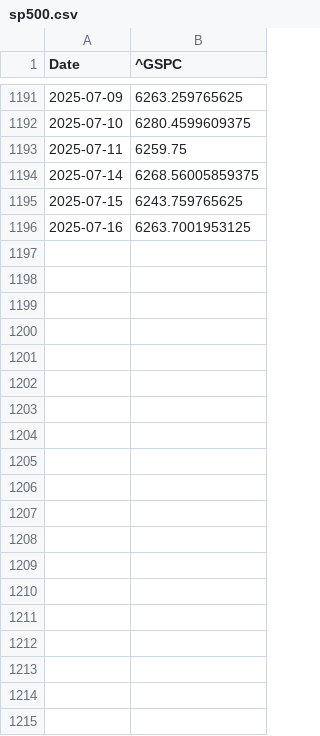
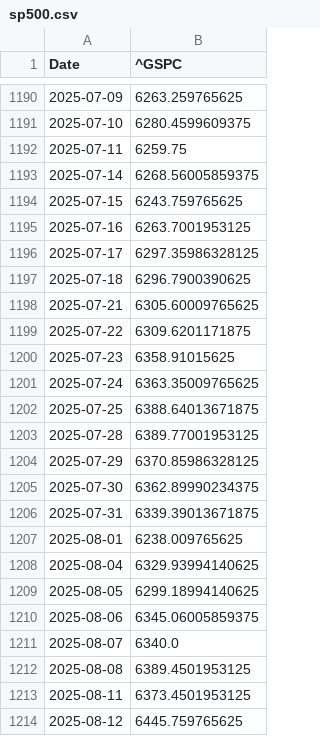
Before and after one commit to nickkats1/Quant-I-Guess, a CSV file: data/raw/sp500.csv, drawn as a sheet; only a part is shown, gaps mark what is left out; the diff covers the shown part only; the diff names each change by its address in the sheet, - before the commit and + after, or states it on an @@ line.

Commit message:
updated data

```diff
--- a/data/raw/sp500.csv
+++ b/data/raw/sp500.csv
+row 1196: 2025-07-17 | 6297.35986328125
+row 1197: 2025-07-18 | 6296.7900390625
+row 1198: 2025-07-21 | 6305.60009765625
+row 1199: 2025-07-22 | 6309.6201171875
+row 1200: 2025-07-23 | 6358.91015625
+row 1201: 2025-07-24 | 6363.35009765625
+row 1202: 2025-07-25 | 6388.64013671875
+row 1203: 2025-07-28 | 6389.77001953125
+row 1204: 2025-07-29 | 6370.85986328125
+row 1205: 2025-07-30 | 6362.89990234375
+row 1206: 2025-07-31 | 6339.39013671875
+row 1207: 2025-08-01 | 6238.009765625
+row 1208: 2025-08-04 | 6329.93994140625
+row 1209: 2025-08-05 | 6299.18994140625
+row 1210: 2025-08-06 | 6345.06005859375
+row 1211: 2025-08-07 | 6340.0
+row 1212: 2025-08-08 | 6389.4501953125
+row 1213: 2025-08-11 | 6373.4501953125
+row 1214: 2025-08-12 | 6445.759765625
```
Also changed, not shown: 11 added rows and 1 removed row elsewhere in this file, 11 other files.
